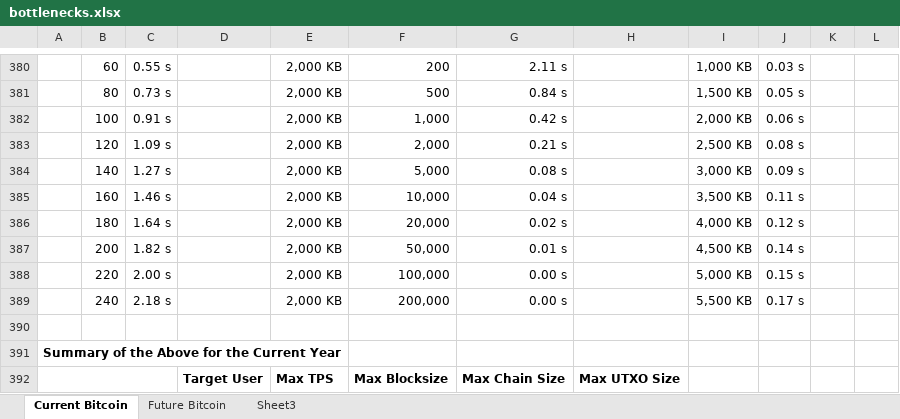
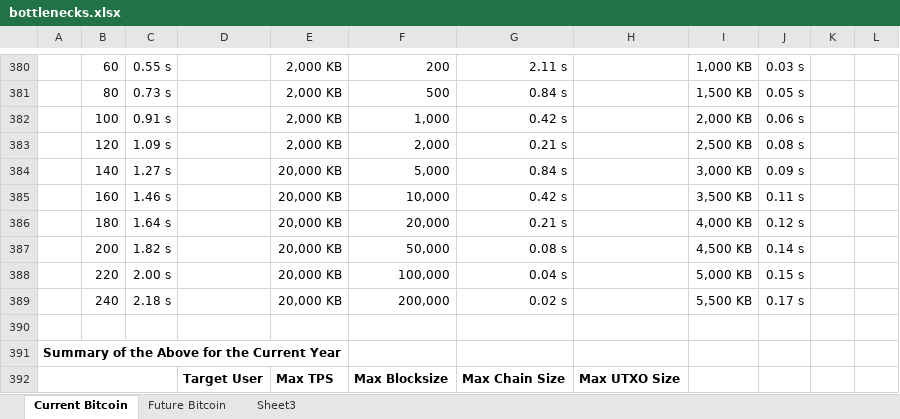
Before and after one commit to fresheneesz/bitcoinThroughputAnalysis, an Excel workbook: bottlenecks.xlsx, sheet Current Bitcoin, drawn as a sheet; only a part is shown, gaps mark what is left out; values as stored, in another font and other column widths than the file's, no borders; charts and pictures and conditional formats not drawn; the diff names each change by its address in the sheet, - before the commit and + after, or states it on an @@ line.

```diff
--- a/bottlenecks.xlsx (sheet Current Bitcoin)
+++ b/bottlenecks.xlsx (sheet Current Bitcoin)
-E384:E389: 2,000 KB
+E384:E389: 20,000 KB
-G384: 0.08 s
+G384: 0.84 s
-G385: 0.04 s
+G385: 0.42 s
-G386: 0.02 s
+G386: 0.21 s
-G387: 0.01 s
+G387: 0.08 s
-G388: 0.00 s
+G388: 0.04 s
-G389: 0.00 s
+G389: 0.02 s
```
Also changed, not shown: sheet Future Bitcoin, charts or pictures, 1 other file.
